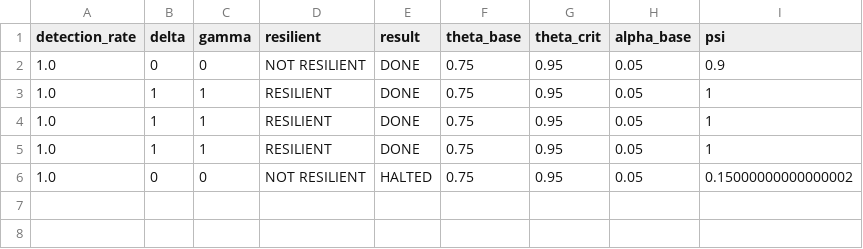
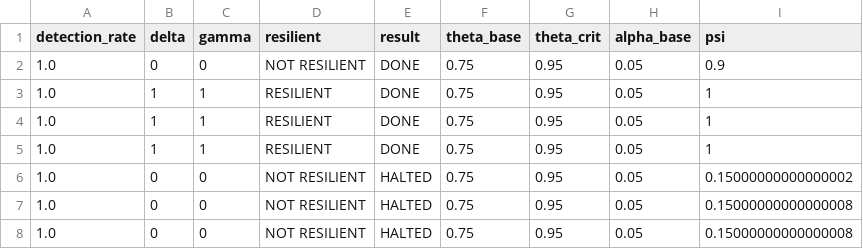
Before and after one commit to mahyamkashani/resilience-aware_robotics_embodied_cyber-physical_system, a CSV file: my_webot_project/controllers/results/framework_correctness/exp2.csv, drawn as a sheet.

```diff
--- a/my_webot_project/controllers/results/framework_correctness/exp2.csv
+++ b/my_webot_project/controllers/results/framework_correctness/exp2.csv
@@ -6 +6,3 @@ detection_rate,delta,gamma,resilient,result,theta_base,theta_crit,alpha_base,psi
 1.0,0,0,NOT RESILIENT,HALTED,0.75,0.95,0.05,0.15000000000000002
+1.0,0,0,NOT RESILIENT,HALTED,0.75,0.95,0.05,0.15000000000000008
+1.0,0,0,NOT RESILIENT,HALTED,0.75,0.95,0.05,0.15000000000000008
```
Also changed, not shown: 22 other files.
